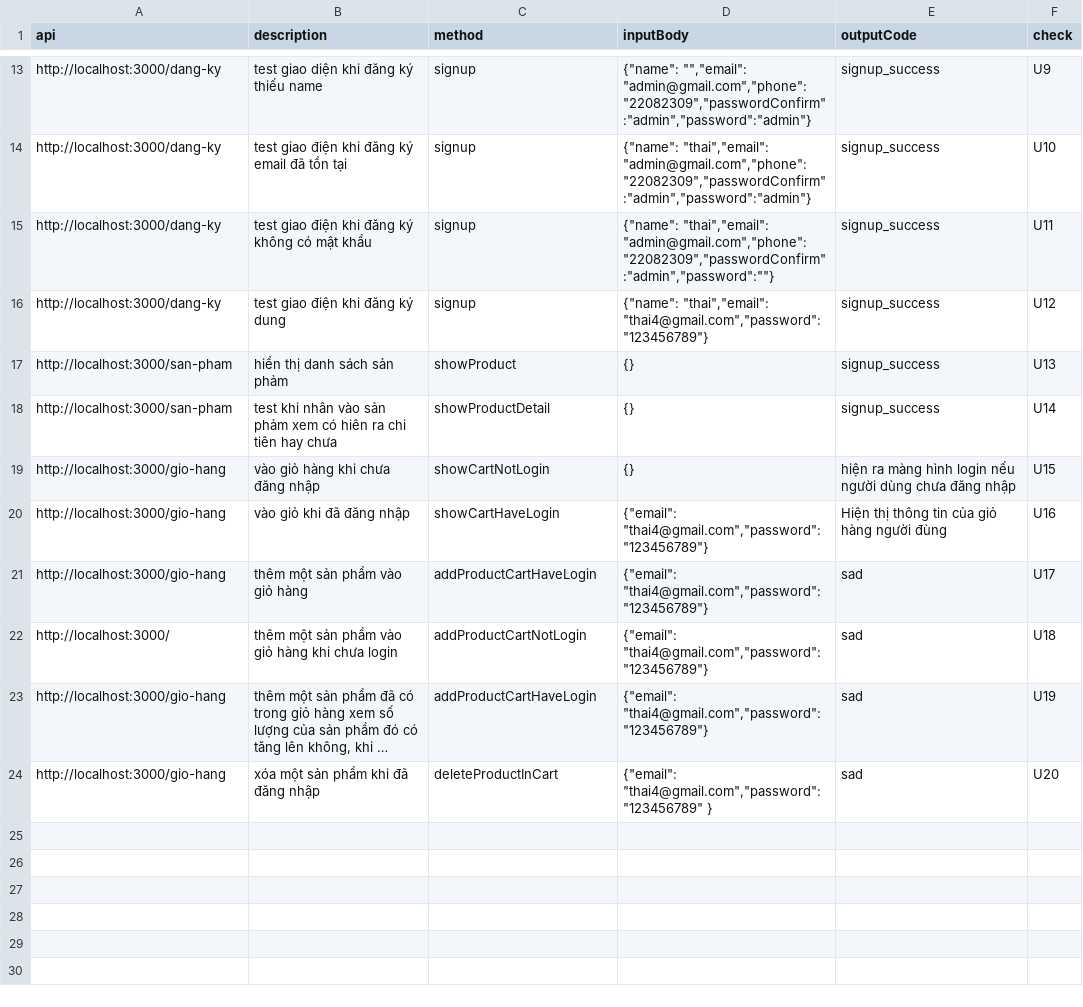
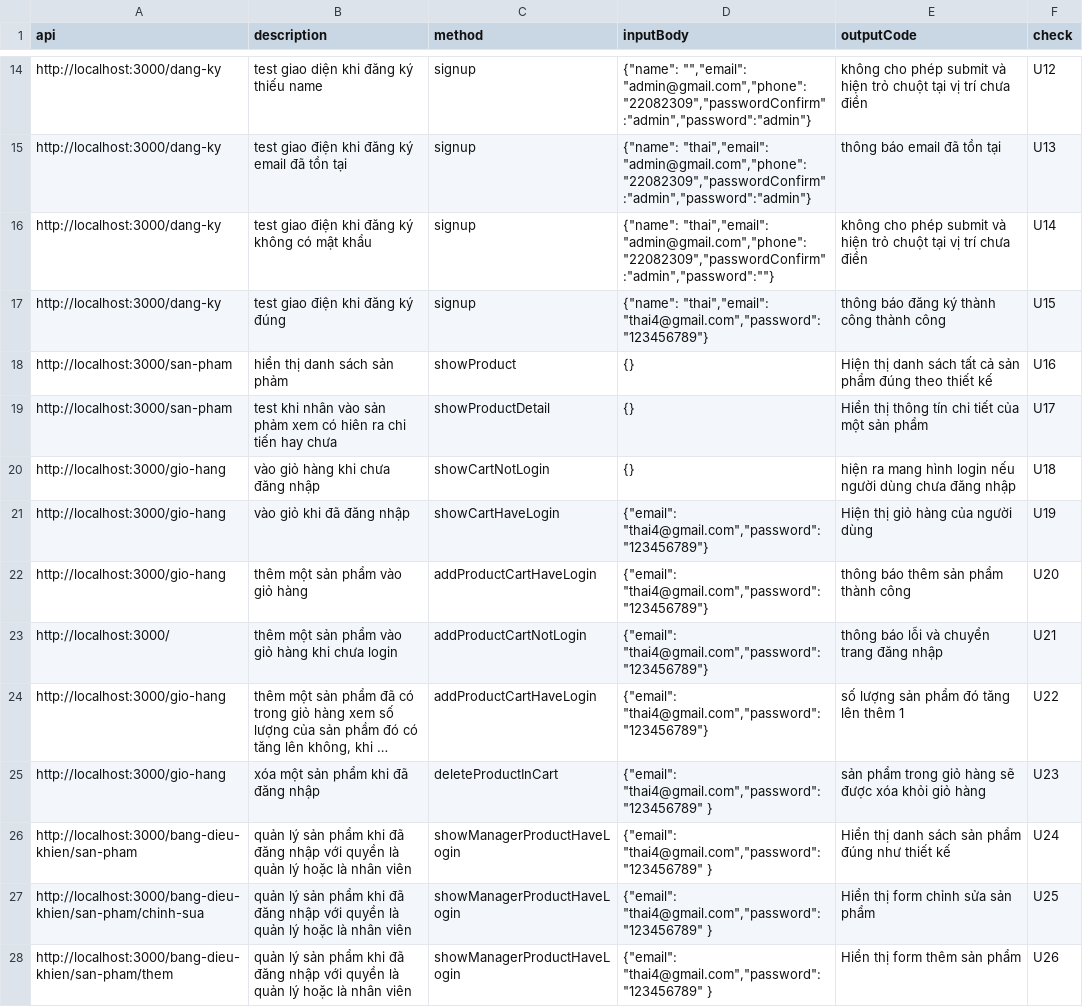
Before and after one commit to tu-lam/watch-store, a CSV file: testcase/testcase - FE.csv, drawn as a sheet; only a part is shown, gaps mark what is left out; long unchanged cells end in …; addresses are those after the commit; the diff covers the shown part only; the diff names each change by its address in the sheet, - before the commit and + after, or states it on an @@ line.

```diff
--- a/testcase/testcase - FE.csv
+++ b/testcase/testcase - FE.csv
-E14 (outputCode): signup_success
+E14 (outputCode): không cho phép submit và hiện trỏ chuột tại vị trí chưa điền
-F14 (check): U9
+F14 (check): U12
-E15 (outputCode): signup_success
+E15 (outputCode): thông báo email đã tồn tại
-F15 (check): U10
+F15 (check): U13
-E16 (outputCode): signup_success
+E16 (outputCode): không cho phép submit và hiện trỏ chuột tại vị trí chưa điền
-F16 (check): U11
+F16 (check): U14
-B17 (description): test giao điện khi đăng ký dung
+B17 (description): test giao điện khi đăng ký đúng
-E17 (outputCode): signup_success
+E17 (outputCode): thông báo đăng ký thành công thành công
-F17 (check): U12
+F17 (check): U15
-E18 (outputCode): signup_success
+E18 (outputCode): Hiện thị danh sách tất cả sản phẩm đúng theo thiết kế
-F18 (check): U13
+F18 (check): U16
-B19 (description): …ra chi tiên hay chưa
+B19 (description): …ra chi tiến hay chưa
-E19 (outputCode): signup_success
+E19 (outputCode): Hiển thị thông tín chi tiết của một sản phẩm
-F19 (check): U14
+F19 (check): U17
-E20 (outputCode): hiện ra màng hình login…
+E20 (outputCode): hiện ra mang hình login…
-F20 (check): U15
+F20 (check): U18
-E21 (outputCode): Hiện thị thông tin của giỏ hàng người đùng
+E21 (outputCode): Hiện thị giỏ hàng của người dùng
-F21 (check): U16
+F21 (check): U19
-E22 (outputCode): sad
+E22 (outputCode): thông báo thêm sản phẩm thành công
-F22 (check): U17
+F22 (check): U20
-E23 (outputCode): sad
+E23 (outputCode): thông báo lỗi và chuyển trang đăng nhập
-F23 (check): U18
+F23 (check): U21
-E24 (outputCode): sad
+E24 (outputCode): số lượng sản phẩm đó tăng lên thêm 1
-F24 (check): U19
+F24 (check): U22
-E25 (outputCode): sad
+E25 (outputCode): sản phẩm trong giỏ hàng sẽ được xóa khỏi giỏ hàng
-F25 (check): U20
+F25 (check): U23
+row 26: http://localhost:3000/bang-dieu-khien/san-pham | quản lý sản phẩm khi đã đăng nhập với quyền là quản lý hoặc là nhân viên | showManagerProductHaveLogin | {"email": "thai4@gmail.com","password":"123456789" } | Hiển thị danh sách sản phẩm đúng như thiết kế | U24
+row 27: http://localhost:3000/bang-dieu-khien/san-pham/chinh-sua | quản lý sản phẩm khi đã đăng nhập với quyền là quản lý hoặc là nhân viên | showManagerProductHaveLogin | {"email": "thai4@gmail.com","password":"123456789" } | Hiển thị form chỉnh sửa sản phẩm | U25
+row 28: http://localhost:3000/bang-dieu-khien/san-pham/them | quản lý sản phẩm khi đã đăng nhập với quyền là quản lý hoặc là nhân viên | showManagerProductHaveLogin | {"email": "thai4@gmail.com","password":"123456789" } | Hiển thị form thêm sản phẩm | U26
```
Also changed, not shown: 1 added row and 31 edited cells elsewhere in this file, 42 other files.
